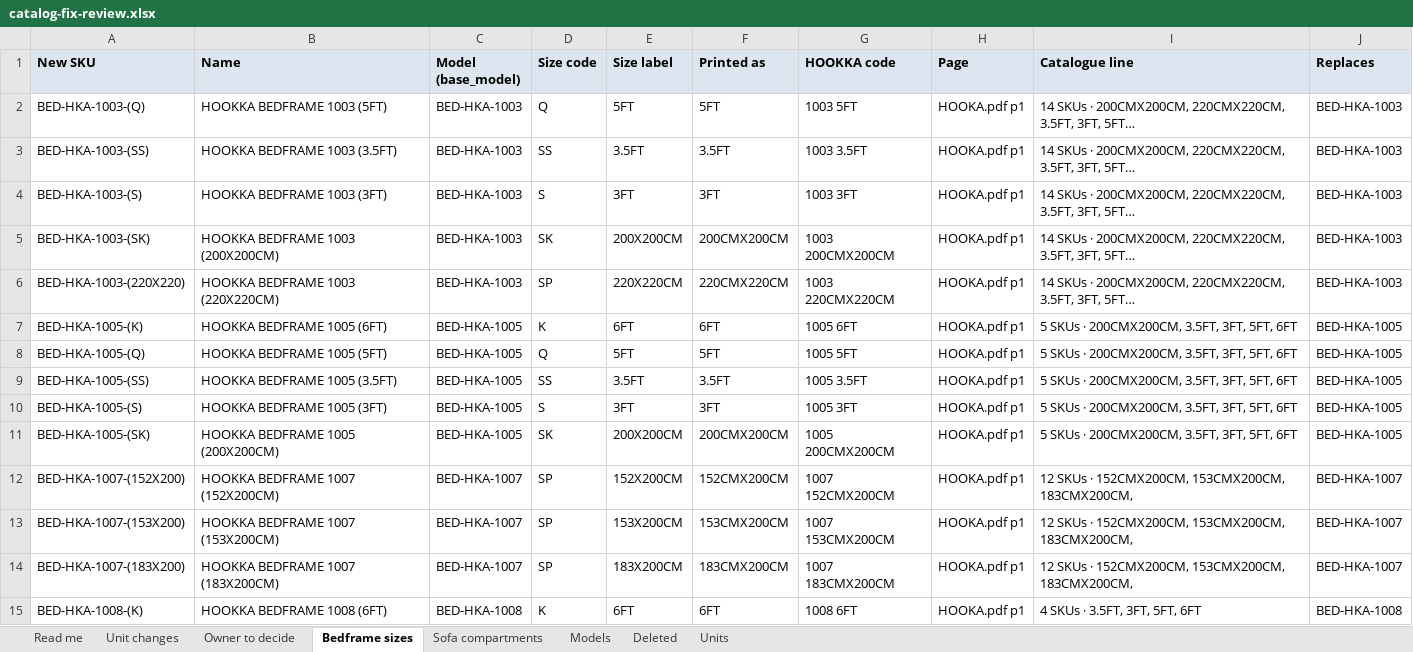
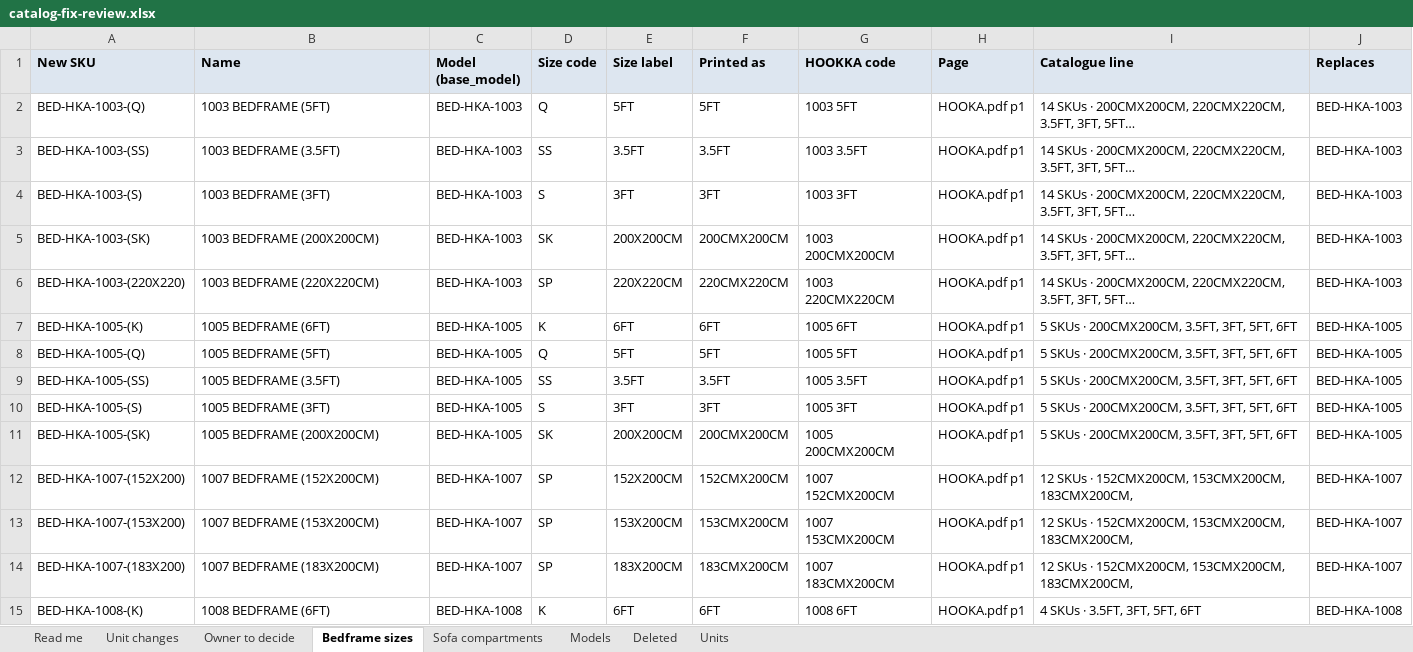
Before and after one commit to Houzs-IT/Conts-ERP, an Excel workbook: docs/catalog-import/catalog-fix-review.xlsx, sheet Bedframe sizes, drawn as a sheet; only a part is shown; values as stored, in another font and other column widths than the file's, no borders; the diff covers the shown part only; the diff names each change by its address in the sheet, - before the commit and + after, or states it on an @@ line.

```diff
--- a/docs/catalog-import/catalog-fix-review.xlsx (sheet Bedframe sizes)
+++ b/docs/catalog-import/catalog-fix-review.xlsx (sheet Bedframe sizes)
-B2 (Name): HOOKKA BEDFRAME 1003 (5FT)
+B2 (Name): 1003 BEDFRAME (5FT)
-B3 (Name): HOOKKA BEDFRAME 1003 (3.5FT)
+B3 (Name): 1003 BEDFRAME (3.5FT)
-B4 (Name): HOOKKA BEDFRAME 1003 (3FT)
+B4 (Name): 1003 BEDFRAME (3FT)
-B5 (Name): HOOKKA BEDFRAME 1003 (200X200CM)
+B5 (Name): 1003 BEDFRAME (200X200CM)
-B6 (Name): HOOKKA BEDFRAME 1003 (220X220CM)
+B6 (Name): 1003 BEDFRAME (220X220CM)
-B7 (Name): HOOKKA BEDFRAME 1005 (6FT)
+B7 (Name): 1005 BEDFRAME (6FT)
-B8 (Name): HOOKKA BEDFRAME 1005 (5FT)
+B8 (Name): 1005 BEDFRAME (5FT)
-B9 (Name): HOOKKA BEDFRAME 1005 (3.5FT)
+B9 (Name): 1005 BEDFRAME (3.5FT)
-B10 (Name): HOOKKA BEDFRAME 1005 (3FT)
+B10 (Name): 1005 BEDFRAME (3FT)
-B11 (Name): HOOKKA BEDFRAME 1005 (200X200CM)
+B11 (Name): 1005 BEDFRAME (200X200CM)
-B12 (Name): HOOKKA BEDFRAME 1007 (152X200CM)
+B12 (Name): 1007 BEDFRAME (152X200CM)
-B13 (Name): HOOKKA BEDFRAME 1007 (153X200CM)
+B13 (Name): 1007 BEDFRAME (153X200CM)
-B14 (Name): HOOKKA BEDFRAME 1007 (183X200CM)
+B14 (Name): 1007 BEDFRAME (183X200CM)
-B15 (Name): HOOKKA BEDFRAME 1008 (6FT)
+B15 (Name): 1008 BEDFRAME (6FT)
```
Also changed, not shown: 81 edited cells elsewhere in this sheet, sheet Sofa compartments, 9 other files.
